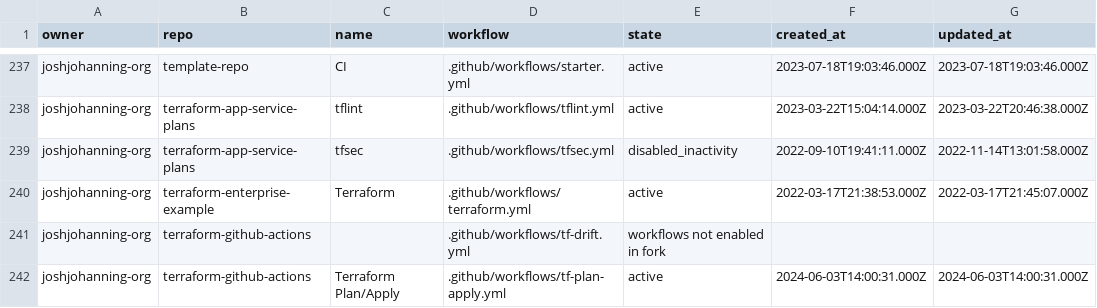
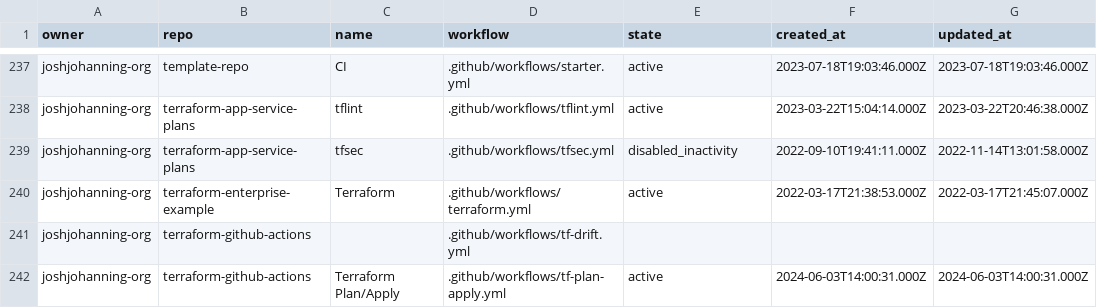
Before and after one commit to joshjohanning-org/export-actions-usage-report, a CSV file: actions-output.csv, drawn as a sheet; only a part is shown, gaps mark what is left out; the diff covers the shown part only; the diff names each change by its address in the sheet, - before the commit and + after, or states it on an @@ line.

```diff
--- a/actions-output.csv
+++ b/actions-output.csv
-E241 (state): workflows not enabled in fork
+E241 (state): (empty)
```
Also changed, not shown: 39 edited cells elsewhere in this file, 2 other files.
